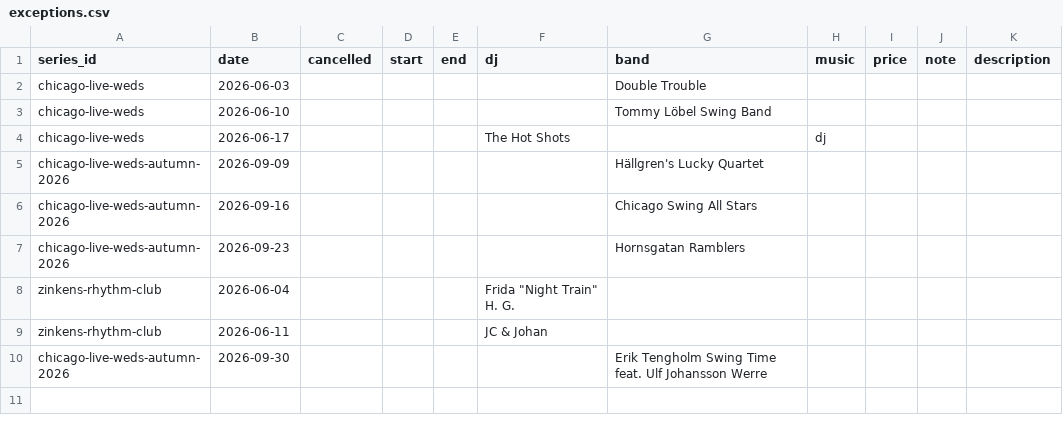
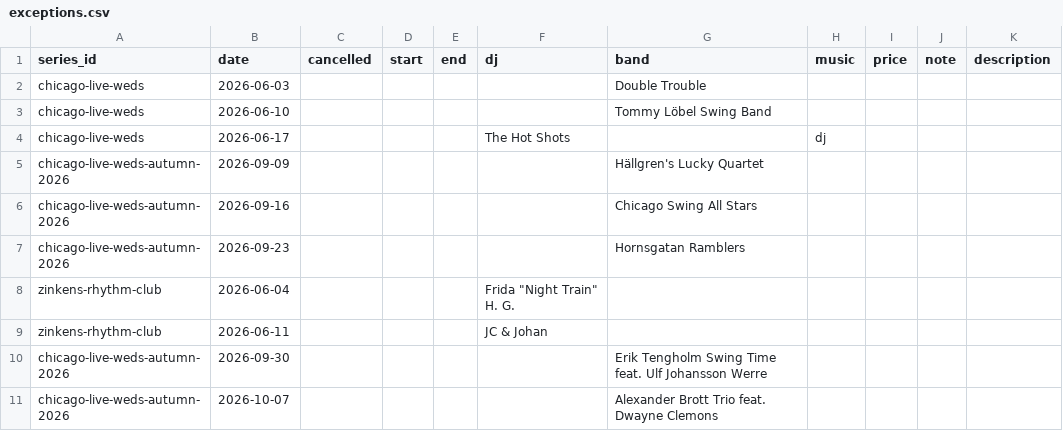
Before and after one commit to ranveeraggarwal/swsthlm, a CSV file: data/exceptions.csv, drawn as a sheet.

```diff
--- a/data/exceptions.csv
+++ b/data/exceptions.csv
@@ -10 +10,2 @@ zinkens-rhythm-club,2026-06-11,,,,JC & Johan,,,,,
 chicago-live-weds-autumn-2026,2026-09-30,,,,,Erik Tengholm Swing Time feat. Ulf Johansson Werre,,,,
+chicago-live-weds-autumn-2026,2026-10-07,,,,,Alexander Brott Trio feat. Dwayne Clemons,,,,
```
Also changed, not shown: data/oneoffs.csv.
